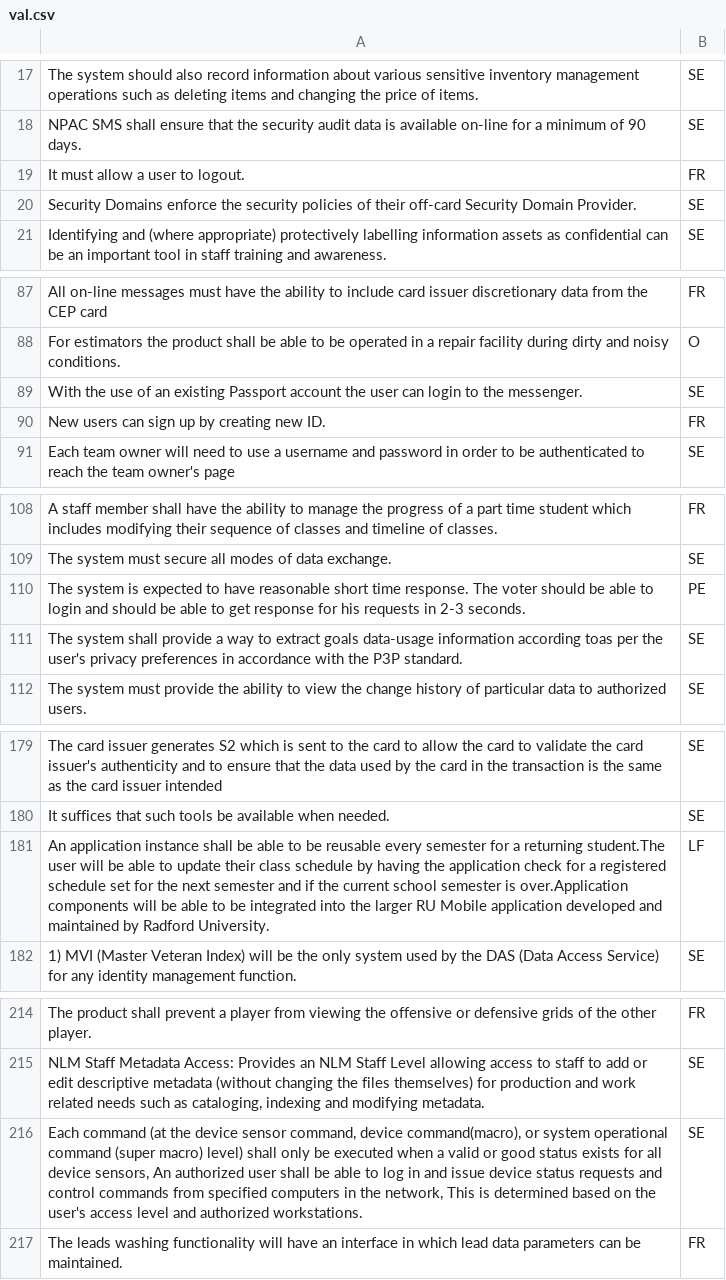
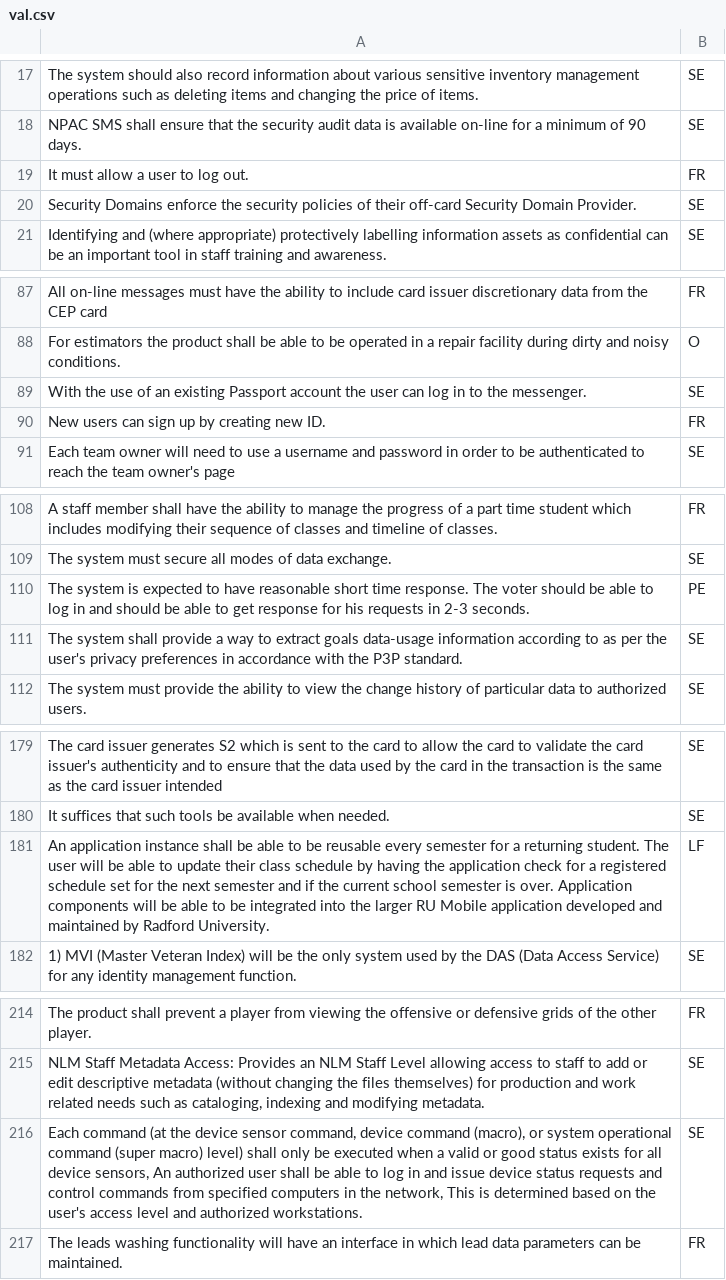
Before and after one commit to y5684/llm-requirements-classification, a CSV file: dataset/dataset_binary/val.csv, drawn as a sheet; only a part is shown, gaps mark what is left out.

```diff
--- a/dataset/dataset_binary/val.csv
+++ b/dataset/dataset_binary/val.csv
@@ -18,3 +18,3 @@ The system should also record information about various sensitive inventory mana
 NPAC SMS shall ensure that the security audit data is available on-line for a minimum of 90 days.,SE
-It must allow a user to logout.,FR
+It must allow a user to log out.,FR
 Security Domains enforce the security policies of their off-card Security Domain Provider.,SE
@@ -88,3 +88,3 @@ All on-line messages must have the ability to include card issuer discretionary
 For estimators the product shall be able to be operated in a repair facility during dirty and noisy conditions.,O
-With the use of an existing Passport account the user can login to the messenger.,SE
+With the use of an existing Passport account the user can log in to the messenger.,SE
 New users can sign up by creating new ID.,FR
@@ -109,4 +109,4 @@ A staff member shall have the ability to manage the progress of a part time stud
 The system must secure all modes of data exchange.,SE
-The system is expected to have reasonable short time response. The voter should be able to login and should be able to get response for his requests in 2-3 seconds.,PE
-The system shall provide a way to extract goals data-usage information according toas per the user's privacy preferences in accordance with the P3P standard.,SE
+The system is expected to have reasonable short time response. The voter should be able to log in and should be able to get response for his requests in 2-3 seconds.,PE
+The system shall provide a way to extract goals data-usage information according to as per the user's privacy preferences in accordance with the P3P standard.,SE
 The system must provide the ability to view the change history of particular data to authorized users.,SE
@@ -180,3 +180,3 @@ The card issuer generates S2 which is sent to the card to allow the card to vali
 It suffices that such tools be available when needed.,SE
-An application instance shall be able to be reusable every semester for a returning student.The user will be able to update their class schedule by having the application check for a registered schedule set for the next semester and if the current school semester is over.Application components will be able to be integrated into the larger RU Mobile application developed and maintained by Radford University.,LF
+An application instance shall be able to be reusable every semester for a returning student. The user will be able to update their class schedule by having the application check for a registered schedule set for the next semester and if the current school semester is over. Application components will be able to be integrated into the larger RU Mobile application developed and maintained by Radford University.,LF
 1) MVI (Master Veteran Index) will be the only system used by the DAS (Data Access Service) for any identity management function.,SE
@@ -215,3 +215,3 @@ The product shall prevent a player from viewing the offensive or defensive grids
 "NLM Staff Metadata Access: Provides an NLM Staff Level allowing access to staff to add or edit descriptive metadata (without changing the files themselves) for production and work related needs such as cataloging, indexing and modifying metadata.",SE
-"Each command (at the device sensor command, device command(macro), or system operational command (super macro) level) shall only be executed when a valid or good status exists for all device sensors, An authorized user shall be able to log in and issue device status requests and control commands from specified computers in the network, This is determined based on the user's access level and authorized workstations.",SE
+"Each command (at the device sensor command, device command (macro), or system operational command (super macro) level) shall only be executed when a valid or good status exists for all device sensors, An authorized user shall be able to log in and issue device status requests and control commands from specified computers in the network, This is determined based on the user's access level and authorized workstations.",SE
 The leads washing functionality will have an interface in which lead data parameters can be maintained.,FR
```
Also changed, not shown: dataset/dataset_binary/test.csv, dataset/dataset_binary/train.csv.
